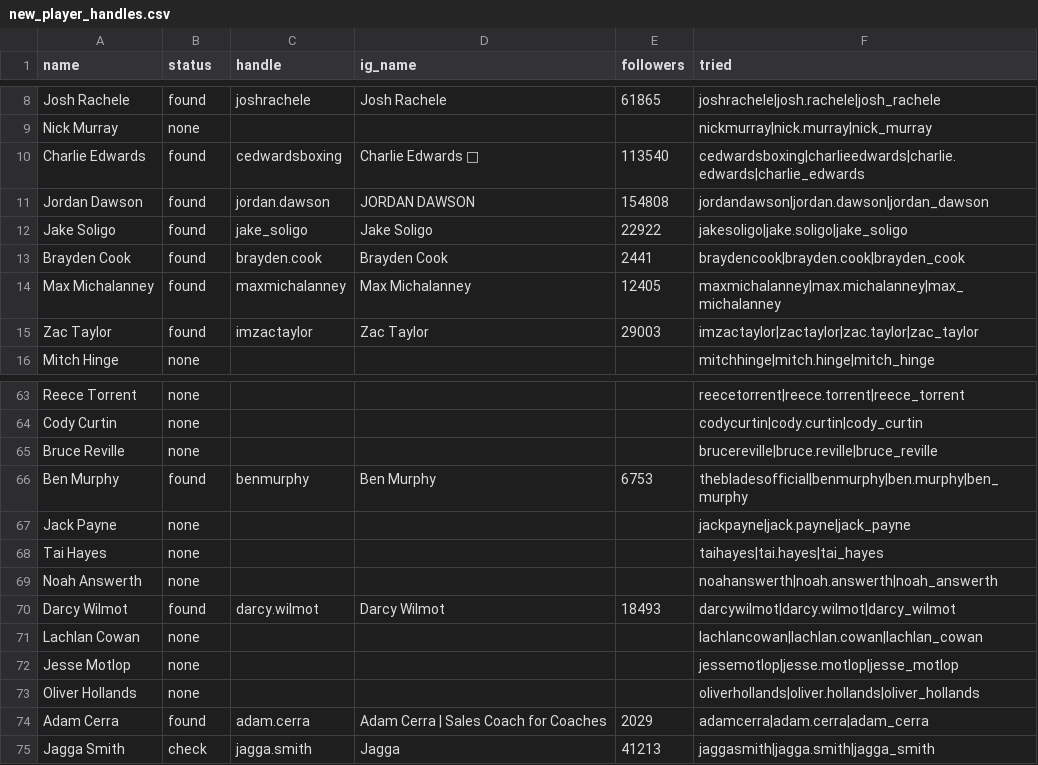
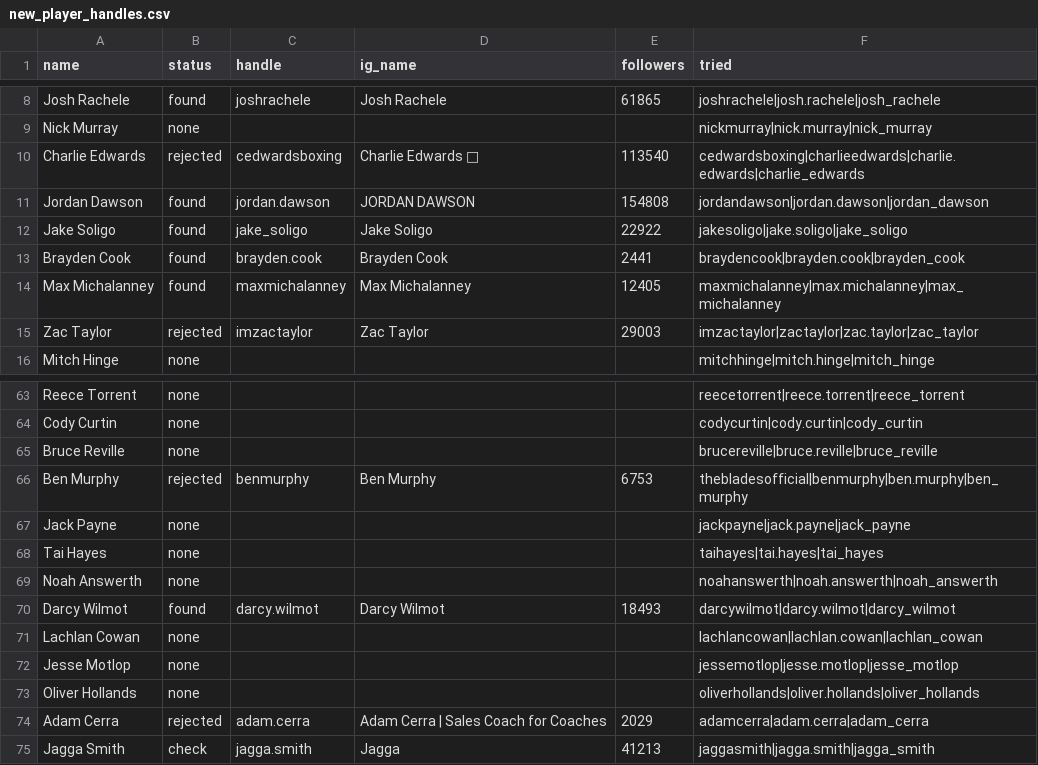
Before and after one commit to YosemiteDan/SocialRankingsV2, a CSV file: data/new_player_handles.csv, drawn as a sheet; only a part is shown, gaps mark what is left out.

```diff
--- a/data/new_player_handles.csv
+++ b/data/new_player_handles.csv
@@ -9,3 +9,3 @@ Josh Rachele,found,joshrachele,Josh Rachele,61865,joshrachele|josh.rachele|josh_
 Nick Murray,none,,,,nickmurray|nick.murray|nick_murray
-Charlie Edwards,found,cedwardsboxing,Charlie Edwards 🦅,113540,cedwardsboxing|charlieedwards|charlie.edwards|charlie_edwards
+Charlie Edwards,rejected,cedwardsboxing,Charlie Edwards 🦅,113540,cedwardsboxing|charlieedwards|charlie.edwards|charlie_edwards
 Jordan Dawson,found,jordan.dawson,JORDAN DAWSON,154808,jordandawson|jordan.dawson|jordan_dawson
@@ -14,3 +14,3 @@ Brayden Cook,found,brayden.cook,Brayden Cook,2441,braydencook|brayden.cook|brayd
 Max Michalanney,found,maxmichalanney,Max Michalanney,12405,maxmichalanney|max.michalanney|max_michalanney
-Zac Taylor,found,imzactaylor,Zac Taylor,29003,imzactaylor|zactaylor|zac.taylor|zac_taylor
+Zac Taylor,rejected,imzactaylor,Zac Taylor,29003,imzactaylor|zactaylor|zac.taylor|zac_taylor
 Mitch Hinge,none,,,,mitchhinge|mitch.hinge|mitch_hinge
@@ -65,3 +65,3 @@ Cody Curtin,none,,,,codycurtin|cody.curtin|cody_curtin
 Bruce Reville,none,,,,brucereville|bruce.reville|bruce_reville
-Ben Murphy,found,benmurphy,Ben Murphy,6753,thebladesofficial|benmurphy|ben.murphy|ben_murphy
+Ben Murphy,rejected,benmurphy,Ben Murphy,6753,thebladesofficial|benmurphy|ben.murphy|ben_murphy
 Jack Payne,none,,,,jackpayne|jack.payne|jack_payne
@@ -73,3 +73,3 @@ Jesse Motlop,none,,,,jessemotlop|jesse.motlop|jesse_motlop
 Oliver Hollands,none,,,,oliverhollands|oliver.hollands|oliver_hollands
-Adam Cerra,found,adam.cerra,Adam Cerra | Sales Coach for Coaches,2029,adamcerra|adam.cerra|adam_cerra
+Adam Cerra,rejected,adam.cerra,Adam Cerra | Sales Coach for Coaches,2029,adamcerra|adam.cerra|adam_cerra
 Jagga Smith,check,jagga.smith,Jagga,41213,jaggasmith|jagga.smith|jagga_smith
```
Also changed, not shown: data/athletes.csv, 1 other file.
